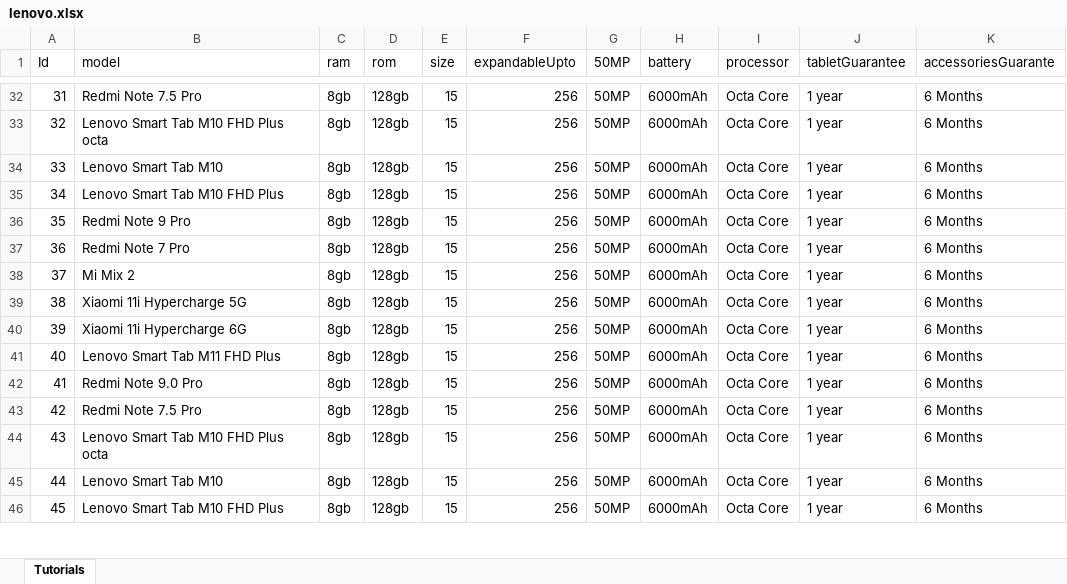
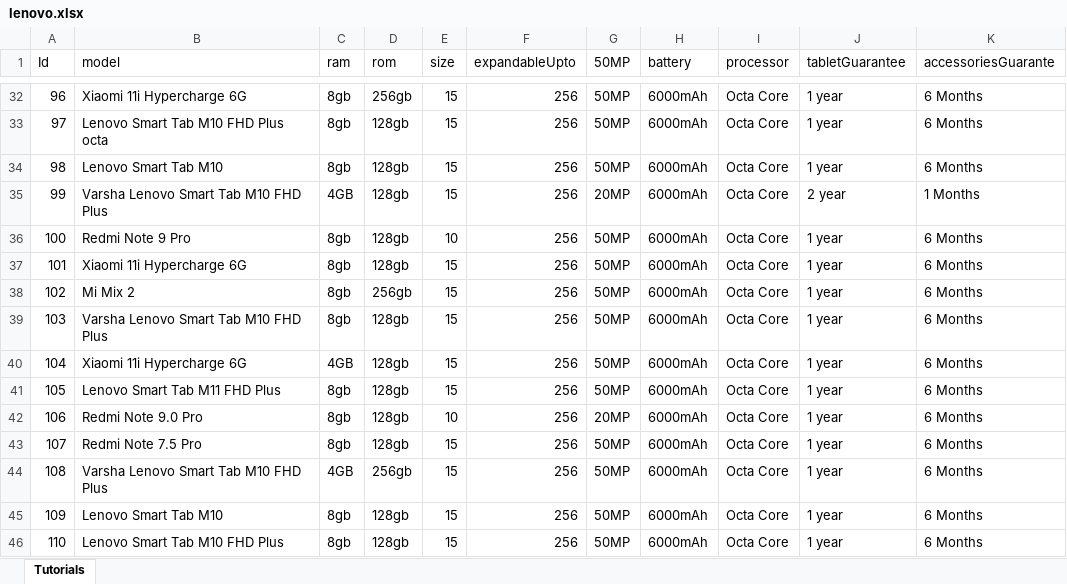
Before and after one commit to sdk2316/SpringBootPagination, an Excel workbook: lenovo.xlsx, sheet Tutorials, drawn as a sheet; only a part is shown, gaps mark what is left out; values as stored, in another font and other column widths than the file's, no borders; the diff covers the shown part only; the diff names each change by its address in the sheet, - before the commit and + after, or states it on an @@ line.

Commit message:
sorting and table header is fix

```diff
--- a/lenovo.xlsx (sheet Tutorials)
+++ b/lenovo.xlsx (sheet Tutorials)
-A32 (Id): 31
+A32 (Id): 96
-B32 (model): Redmi Note 7.5 Pro
+B32 (model): Xiaomi 11i Hypercharge 6G
-D32 (rom): 128gb
+D32 (rom): 256gb
-A33 (Id): 32
+A33 (Id): 97
-A34 (Id): 33
+A34 (Id): 98
-A35 (Id): 34
+A35 (Id): 99
-B35 (model): Lenovo Smart Tab M10 FHD Plus
+B35 (model): Varsha Lenovo Smart Tab M10 FHD Plus
-C35 (ram): 8gb
+C35 (ram): 4GB
-G35 (50MP): 50MP
+G35 (50MP): 20MP
-J35 (tabletGuarantee): 1 year
+J35 (tabletGuarantee): 2 year
-K35 (accessoriesGuarante): 6 Months
+K35 (accessoriesGuarante): 1 Months
-A36 (Id): 35
+A36 (Id): 100
-E36 (size): 15
+E36 (size): 10
-A37 (Id): 36
+A37 (Id): 101
-B37 (model): Redmi Note 7 Pro
+B37 (model): Xiaomi 11i Hypercharge 6G
-A38 (Id): 37
+A38 (Id): 102
-D38 (rom): 128gb
+D38 (rom): 256gb
-A39 (Id): 38
+A39 (Id): 103
-B39 (model): Xiaomi 11i Hypercharge 5G
+B39 (model): Varsha Lenovo Smart Tab M10 FHD Plus
-A40 (Id): 39
+A40 (Id): 104
-C40 (ram): 8gb
+C40 (ram): 4GB
-A41 (Id): 40
+A41 (Id): 105
-A42 (Id): 41
+A42 (Id): 106
-E42 (size): 15
+E42 (size): 10
-G42 (50MP): 50MP
+G42 (50MP): 20MP
-A43 (Id): 42
+A43 (Id): 107
-A44 (Id): 43
+A44 (Id): 108
-B44 (model): Lenovo Smart Tab M10 FHD Plus octa
+B44 (model): Varsha Lenovo Smart Tab M10 FHD Plus
-C44 (ram): 8gb
+C44 (ram): 4GB
-D44 (rom): 128gb
+D44 (rom): 256gb
-A45 (Id): 44
+A45 (Id): 109
-A46 (Id): 45
+A46 (Id): 110
```
Also changed, not shown: 98 edited cells elsewhere in this sheet, 7 other files.
